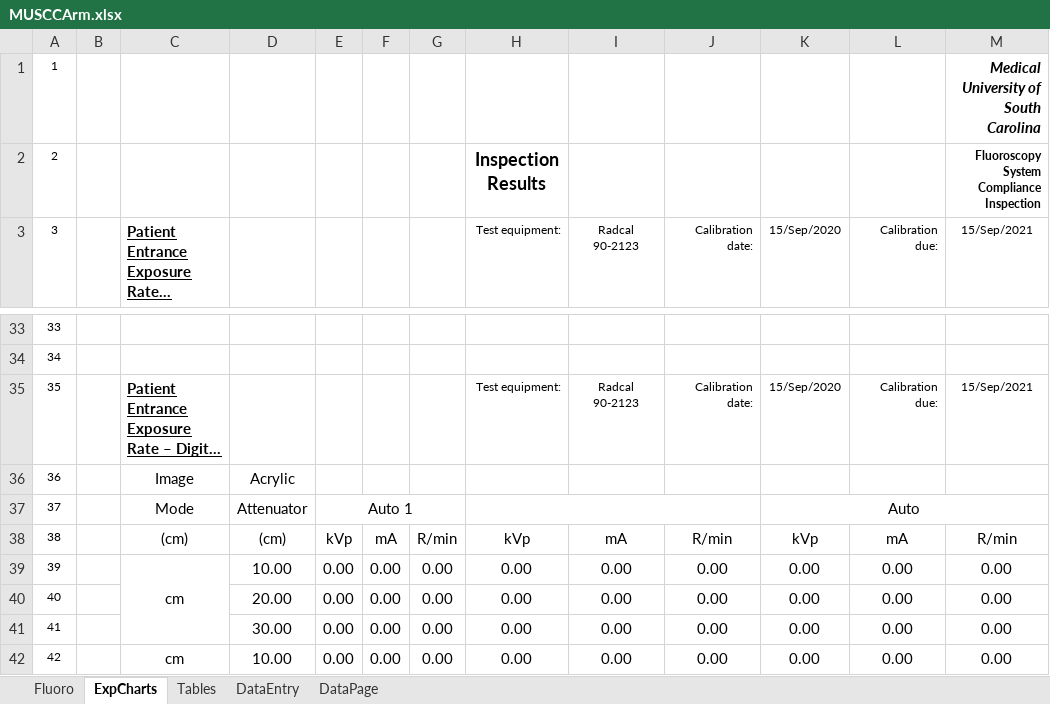
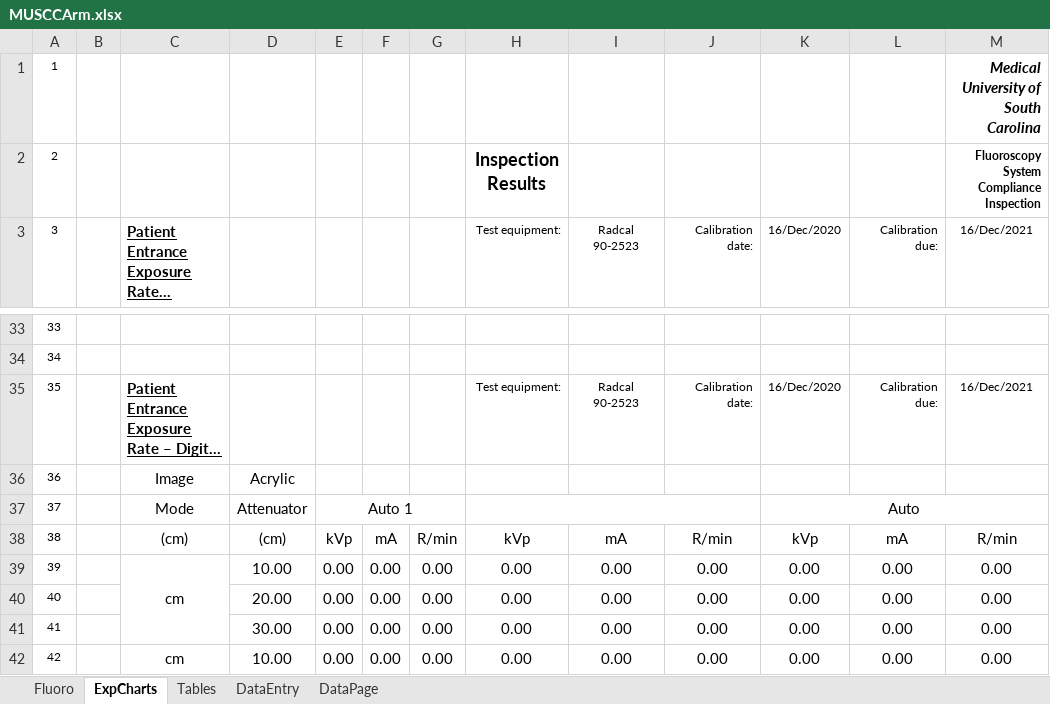
Before and after one commit to imabug/EquipTestingSpreadsheets, an Excel workbook: MUSCCArm.xlsx, sheet ExpCharts, drawn as a sheet; only a part is shown, gaps mark what is left out; long unchanged cells end in …; values as stored, in another font and other column widths than the file's, no borders; the diff names each change by its address in the sheet, - before the commit and + after, or states it on an @@ line.

```diff
--- a/MUSCCArm.xlsx (sheet ExpCharts)
+++ b/MUSCCArm.xlsx (sheet ExpCharts)
-I3: Radcal 90-2123
+I3: Radcal 90-2523
-K3: 15/Sep/2020
+K3: 16/Dec/2020
-M3: 15/Sep/2021
+M3: 16/Dec/2021
-I35 (Radcal 90-2523): Radcal 90-2123
+I35 (Radcal 90-2523): Radcal 90-2523
-K35 (16/Dec/2020): 15/Sep/2020
+K35 (16/Dec/2020): 16/Dec/2020
-M35 (16/Dec/2021): 15/Sep/2021
+M35 (16/Dec/2021): 16/Dec/2021
```
Also changed, not shown: sheet Fluoro, charts or pictures, MUSCMammoHologic.xlsx, MUSCRadOncIGRT.xlsx.
